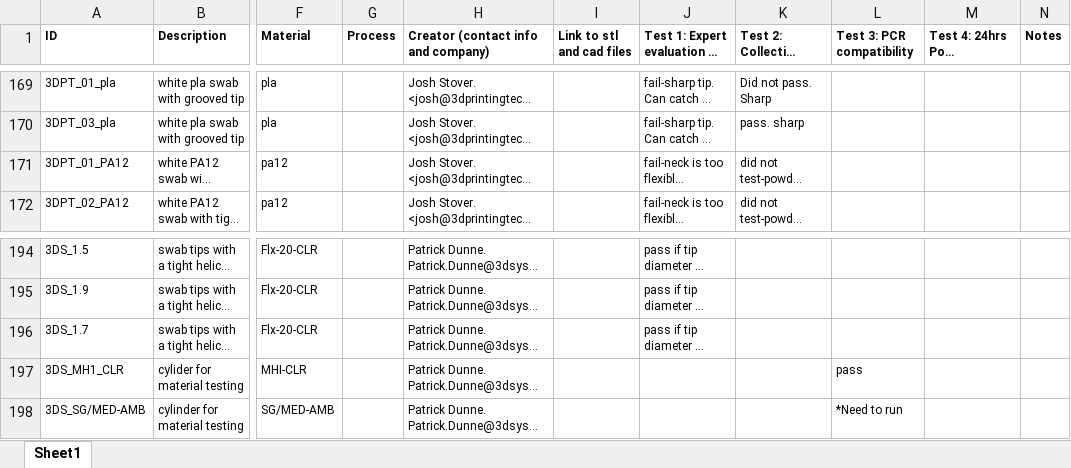
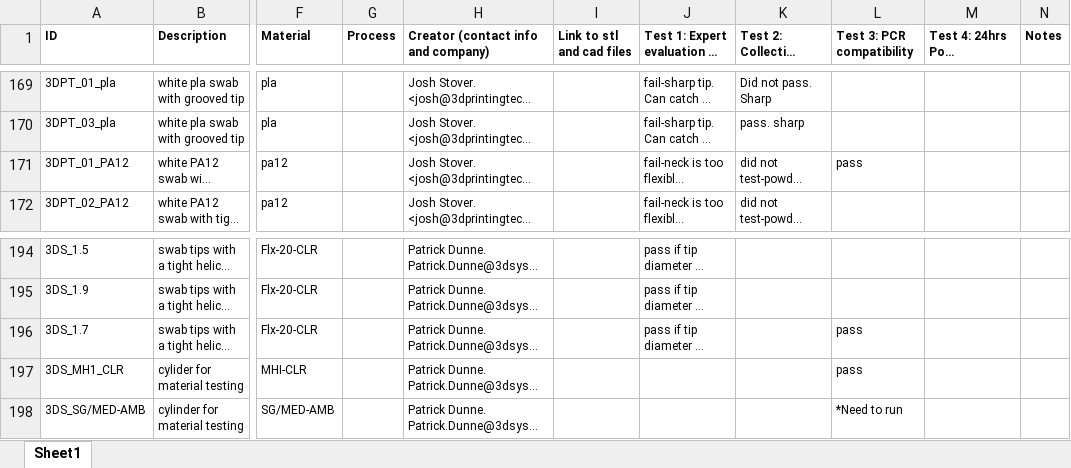
Before and after one commit to rarnaout/Covidswab, an Excel workbook: BIDMC/np_swab_results.xlsx, sheet Sheet1, drawn as a sheet; only a part is shown, gaps mark what is left out; long unchanged cells end in …; values as stored, in another font and other column widths than the file's, no borders; the diff names each change by its address in the sheet, - before the commit and + after, or states it on an @@ line.

Commit message:
updated results

```diff
--- a/BIDMC/np_swab_results.xlsx (sheet Sheet1)
+++ b/BIDMC/np_swab_results.xlsx (sheet Sheet1)
-L171 (Test 3: PCR compatibility): (empty)
+L171 (Test 3: PCR compatibility): pass
-L196 (Test 3: PCR compatibility): (empty)
+L196 (Test 3: PCR compatibility): pass
```
